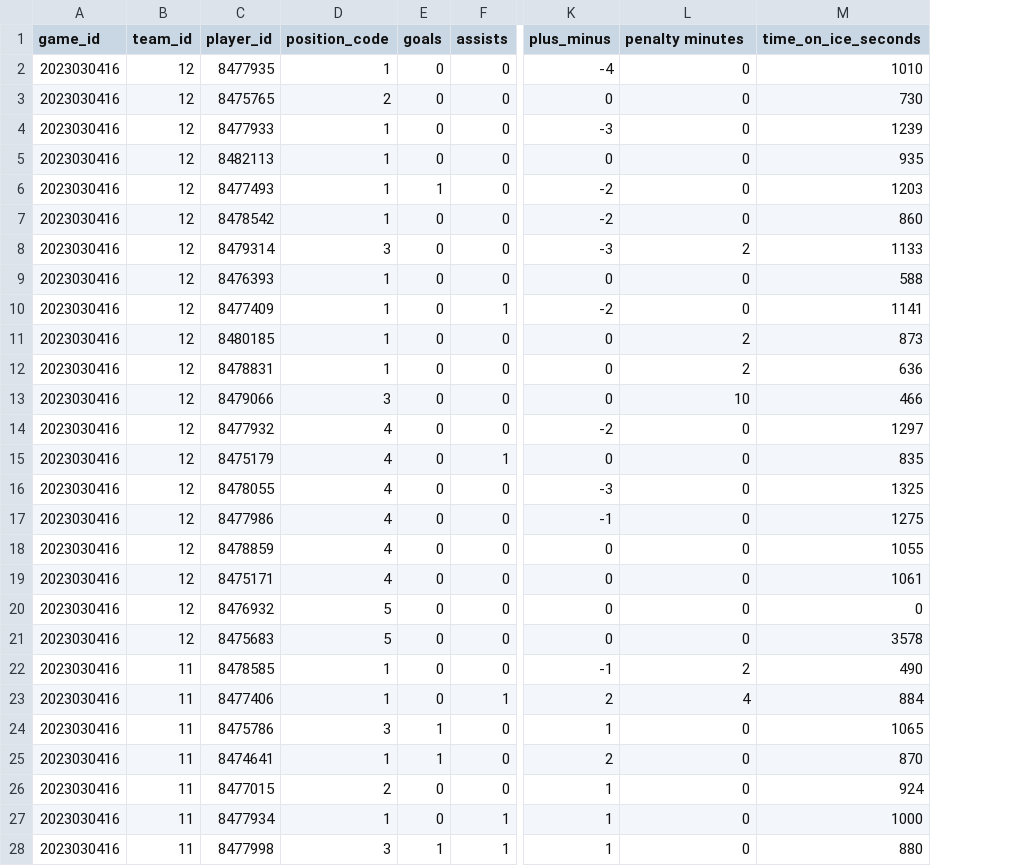
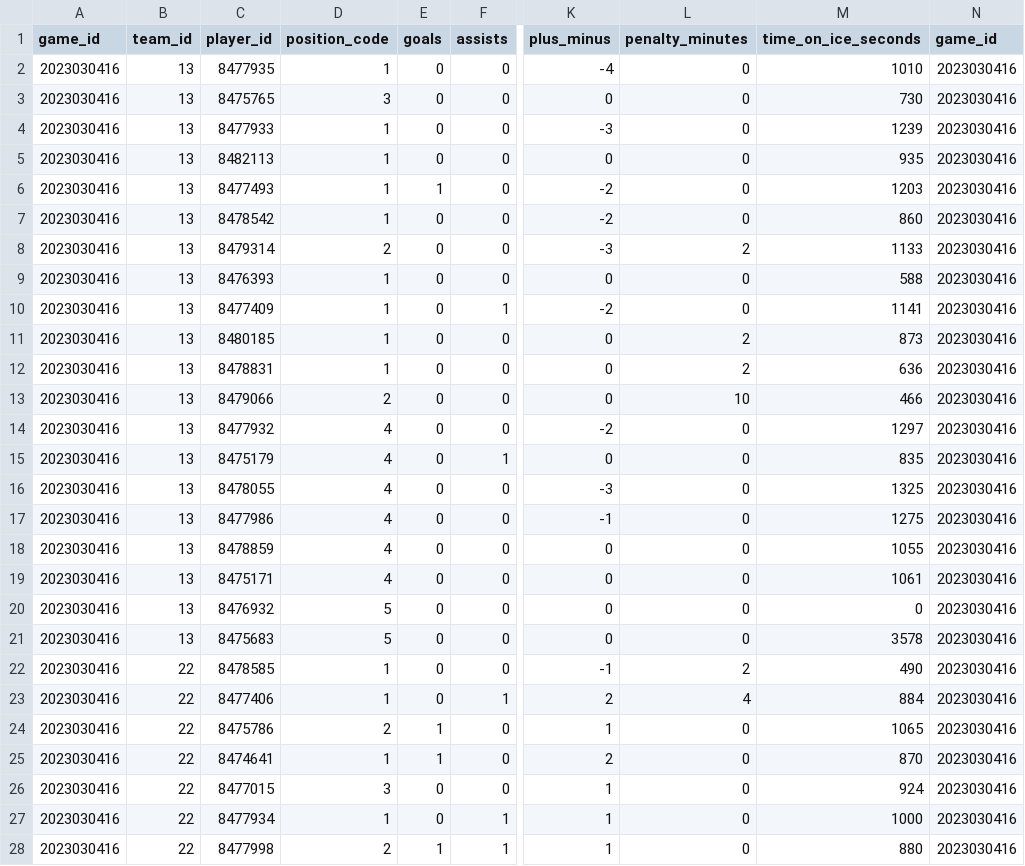
Before and after one commit to Jake-Fowlie/DATA471_Assignment_1, a CSV file: data/cleaned/nhl_game_1.csv, drawn as a sheet; only a part is shown, gaps mark what is left out; the diff covers the shown part only; the diff names each change by its address in the sheet, - before the commit and + after, or states it on an @@ line.

```diff
--- a/data/cleaned/nhl_game_1.csv
+++ b/data/cleaned/nhl_game_1.csv
+column N (game_id), rows 2-28: all 2023030416
-L1: penalty minutes
+L1: penalty_minutes
-B2:B21 (team_id): 12
+B2:B21 (team_id): 13
-D3 (position_code): 2
+D3 (position_code): 3
-D8 (position_code): 3
+D8 (position_code): 2
-D13 (position_code): 3
+D13 (position_code): 2
-B22:B28 (team_id): 11
+B22:B28 (team_id): 22
-D24 (position_code): 3
+D24 (position_code): 2
-D26 (position_code): 2
+D26 (position_code): 3
-D28 (position_code): 3
+D28 (position_code): 2
```
Also changed, not shown: 15 edited cells elsewhere in this file, 3 other files.
